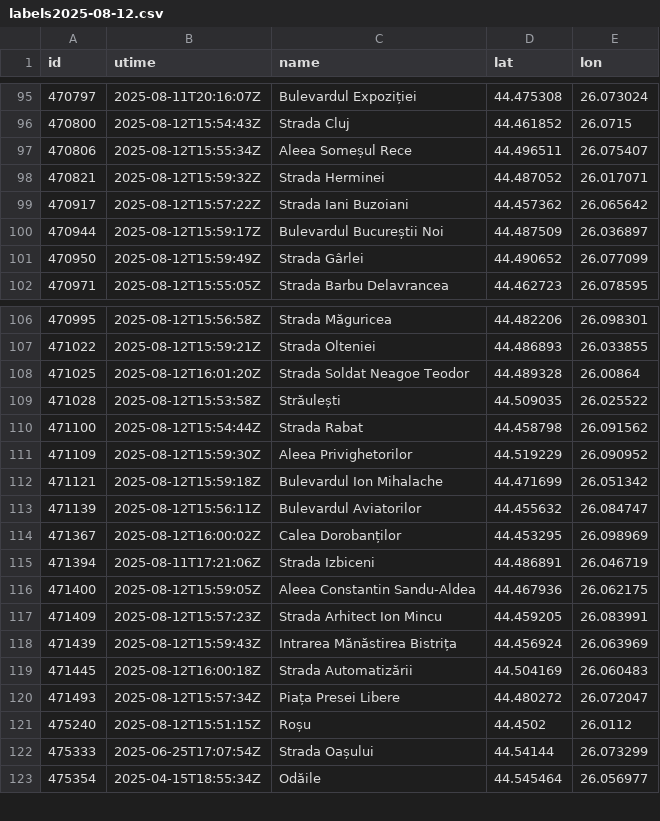
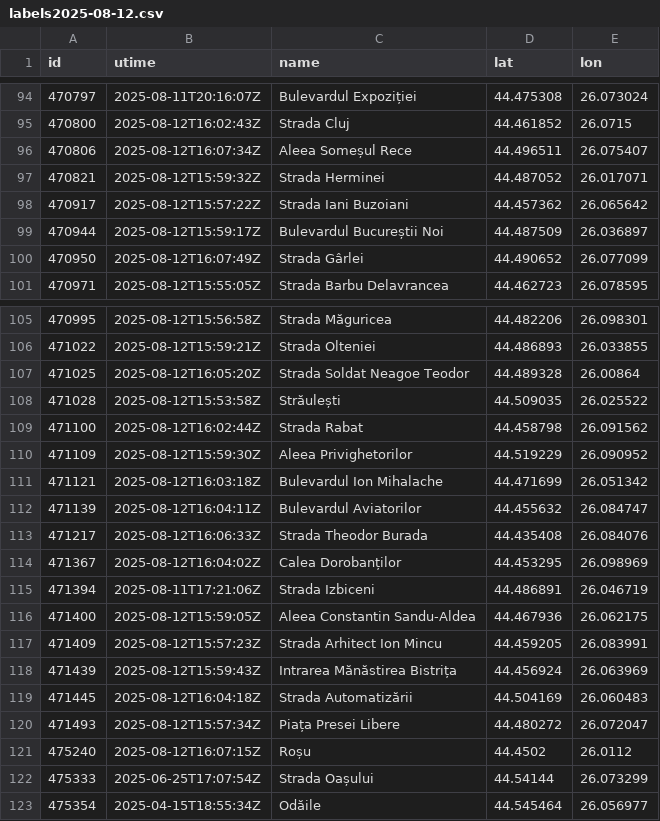
Before and after one commit to buciupetre2020/airquality, a CSV file: data/info/labels2025-08-12.csv, drawn as a sheet; only a part is shown, gaps mark what is left out; the diff covers the shown part only.

```diff
--- a/data/info/labels2025-08-12.csv
+++ b/data/info/labels2025-08-12.csv
@@ -95,4 +94,4 @@ id,utime,name,lat,lon
 470797,2025-08-11T20:16:07Z,Bulevardul Expoziției,44.475308,26.073024
-470800,2025-08-12T15:54:43Z,Strada Cluj,44.461852,26.0715
-470806,2025-08-12T15:55:34Z,Aleea Someșul Rece,44.496511,26.075407
+470800,2025-08-12T16:02:43Z,Strada Cluj,44.461852,26.0715
+470806,2025-08-12T16:07:34Z,Aleea Someșul Rece,44.496511,26.075407
 470821,2025-08-12T15:59:32Z,Strada Herminei,44.487052,26.017071
@@ -100,3 +99,3 @@ id,utime,name,lat,lon
 470944,2025-08-12T15:59:17Z,Bulevardul Bucureștii Noi,44.487509,26.036897
-470950,2025-08-12T15:59:49Z,Strada Gârlei,44.490652,26.077099
+470950,2025-08-12T16:07:49Z,Strada Gârlei,44.490652,26.077099
 470971,2025-08-12T15:55:05Z,Strada Barbu Delavrancea,44.462723,26.078595
@@ -107,9 +106,10 @@ id,utime,name,lat,lon
 471022,2025-08-12T15:59:21Z,Strada Olteniei,44.486893,26.033855
-471025,2025-08-12T16:01:20Z,Strada Soldat Neagoe Teodor,44.489328,26.00864
+471025,2025-08-12T16:05:20Z,Strada Soldat Neagoe Teodor,44.489328,26.00864
 471028,2025-08-12T15:53:58Z,Străulești,44.509035,26.025522
-471100,2025-08-12T15:54:44Z,Strada Rabat,44.458798,26.091562
+471100,2025-08-12T16:02:44Z,Strada Rabat,44.458798,26.091562
 471109,2025-08-12T15:59:30Z,Aleea Privighetorilor,44.519229,26.090952
-471121,2025-08-12T15:59:18Z,Bulevardul Ion Mihalache,44.471699,26.051342
-471139,2025-08-12T15:56:11Z,Bulevardul Aviatorilor,44.455632,26.084747
-471367,2025-08-12T16:00:02Z,Calea Dorobanților,44.453295,26.098969
+471121,2025-08-12T16:03:18Z,Bulevardul Ion Mihalache,44.471699,26.051342
+471139,2025-08-12T16:04:11Z,Bulevardul Aviatorilor,44.455632,26.084747
+471217,2025-08-12T16:06:33Z,Strada Theodor Burada,44.435408,26.084076
+471367,2025-08-12T16:04:02Z,Calea Dorobanților,44.453295,26.098969
 471394,2025-08-11T17:21:06Z,Strada Izbiceni,44.486891,26.046719
@@ -118,5 +118,5 @@ id,utime,name,lat,lon
 471439,2025-08-12T15:59:43Z,Intrarea Mănăstirea Bistrița,44.456924,26.063969
-471445,2025-08-12T16:00:18Z,Strada Automatizării,44.504169,26.060483
+471445,2025-08-12T16:04:18Z,Strada Automatizării,44.504169,26.060483
 471493,2025-08-12T15:57:34Z,Piața Presei Libere,44.480272,26.072047
-475240,2025-08-12T15:51:15Z,Roșu,44.4502,26.0112
+475240,2025-08-12T16:07:15Z,Roșu,44.4502,26.0112
 475333,2025-06-25T17:07:54Z,Strada Oașului,44.54144,26.073299
```
Also changed, not shown: 2 added rows, 3 removed rows and 44 edited cells elsewhere in this file, 2 other files.
